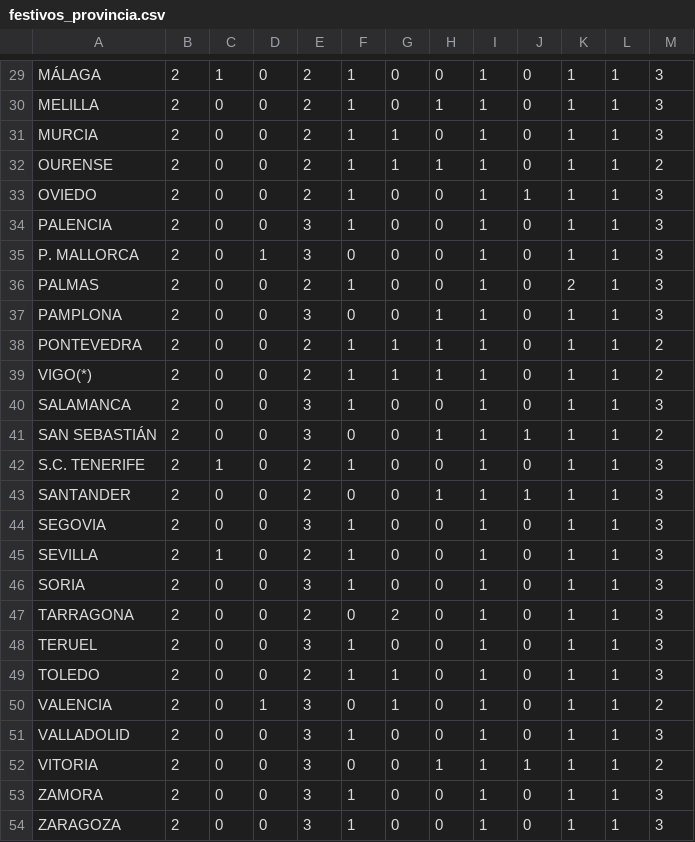
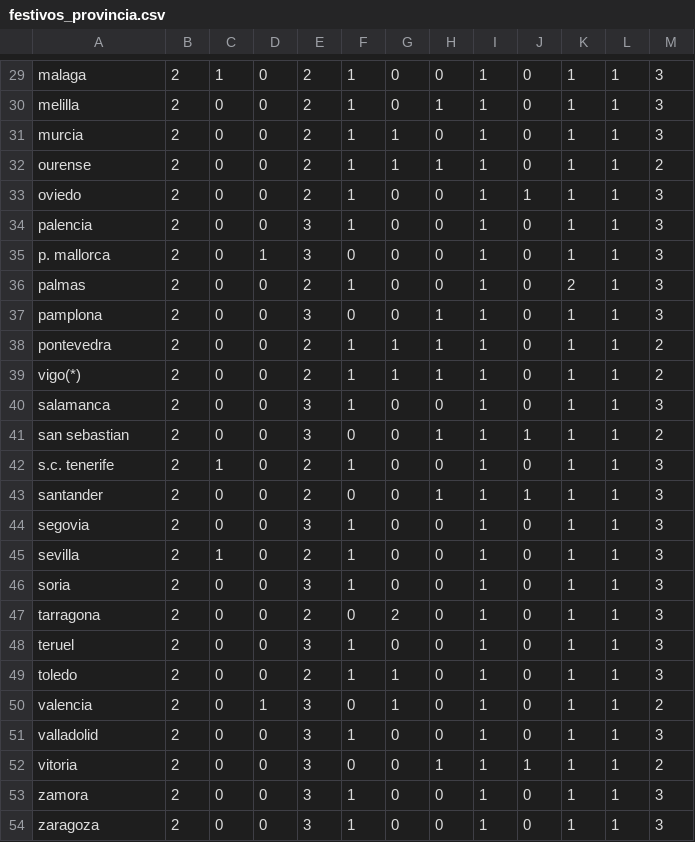
Before and after one commit to NoeRoson/Final_project, a CSV file: data/festivos_provincia.csv, drawn as a sheet; only a part is shown, gaps mark what is left out; the diff covers the shown part only; the diff names each change by its address in the sheet, - before the commit and + after, or states it on an @@ line.

```diff
--- a/data/festivos_provincia.csv
+++ b/data/festivos_provincia.csv
-A29: MÁLAGA
+A29: malaga
-A30: MELILLA
+A30: melilla
-A31: MURCIA
+A31: murcia
-A32: OURENSE
+A32: ourense
-A33: OVIEDO
+A33: oviedo
-A34: PALENCIA
+A34: palencia
-A35: P. MALLORCA
+A35: p. mallorca
-A36: PALMAS
+A36: palmas
-A37: PAMPLONA
+A37: pamplona
-A38: PONTEVEDRA
+A38: pontevedra
-A39: VIGO(*)
+A39: vigo(*)
-A40: SALAMANCA
+A40: salamanca
-A41: SAN SEBASTIÁN
+A41: san sebastian
-A42: S.C. TENERIFE
+A42: s.c. tenerife
-A43: SANTANDER
+A43: santander
-A44: SEGOVIA
+A44: segovia
-A45: SEVILLA
+A45: sevilla
-A46: SORIA
+A46: soria
-A47: TARRAGONA
+A47: tarragona
-A48: TERUEL
+A48: teruel
-A49: TOLEDO
+A49: toledo
-A50: VALENCIA
+A50: valencia
-A51: VALLADOLID
+A51: valladolid
-A52: VITORIA
+A52: vitoria
-A53: ZAMORA
+A53: zamora
-A54: ZARAGOZA
+A54: zaragoza
```
Also changed, not shown: 1 added row, 1 removed row and 27 edited cells elsewhere in this file, 1 other file.
